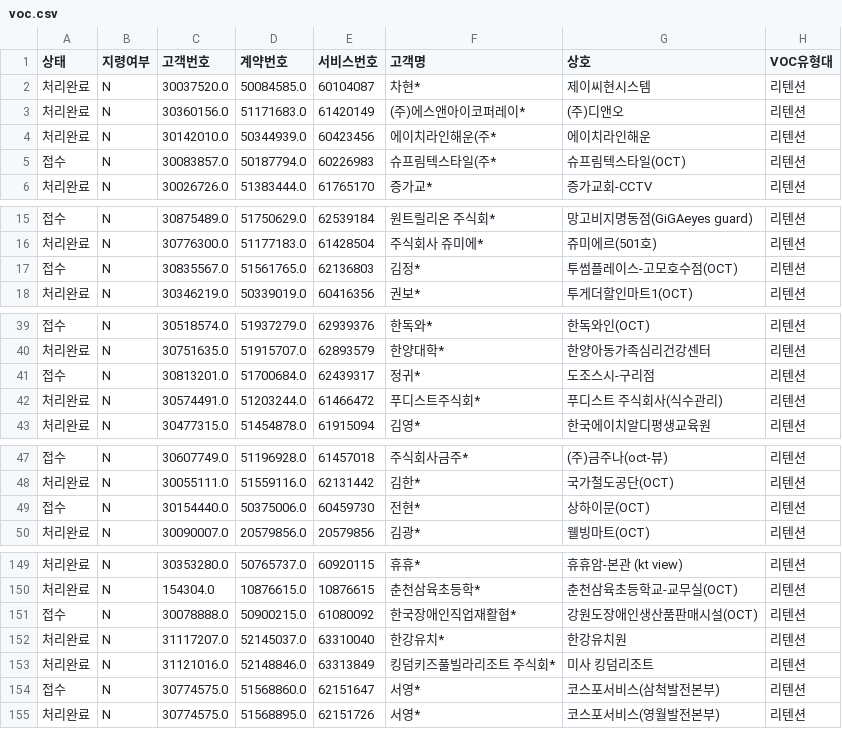
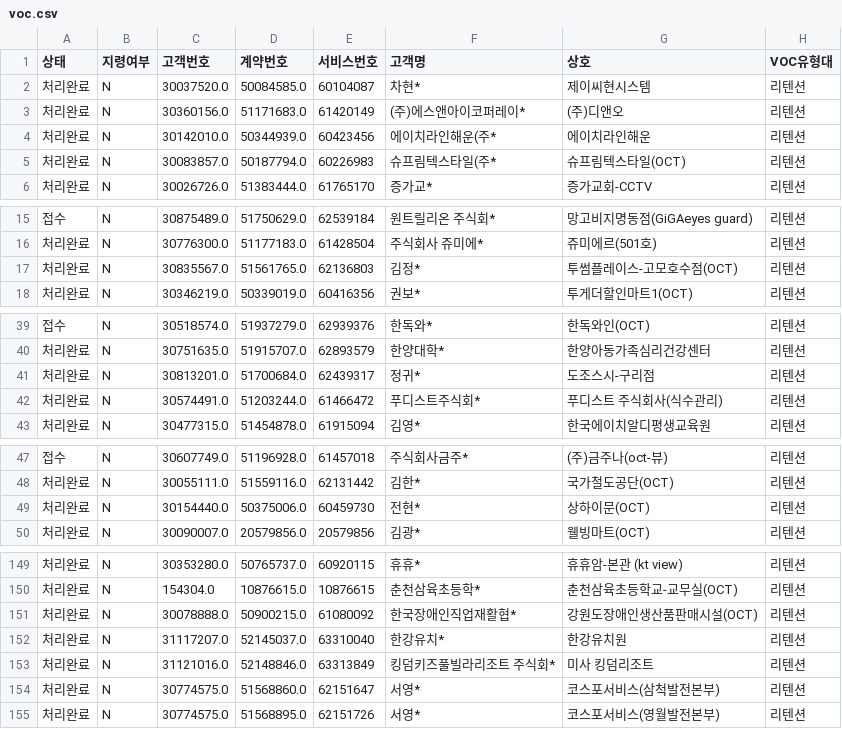
Before and after one commit to bough38-web/retention-dashboard, a CSV file: voc.csv, drawn as a sheet; only a part is shown, gaps mark what is left out; the diff covers the shown part only; the diff names each change by its address in the sheet, - before the commit and + after, or states it on an @@ line.

```diff
--- a/voc.csv
+++ b/voc.csv
-A5 (상태): 접수
+A5 (상태): 처리완료
-A17 (상태): 접수
+A17 (상태): 처리완료
-A41 (상태): 접수
+A41 (상태): 처리완료
-A49 (상태): 접수
+A49 (상태): 처리완료
-A151 (상태): 접수
+A151 (상태): 처리완료
-A154 (상태): 접수
+A154 (상태): 처리완료
```
Also changed, not shown: 2 edited cells elsewhere in this file, pipeline.csv.
